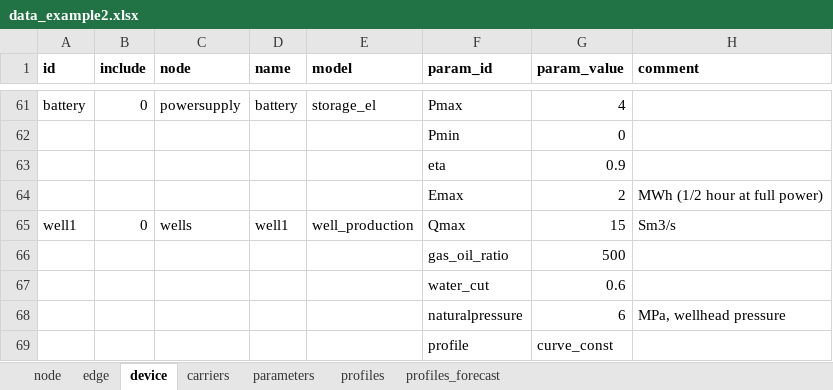
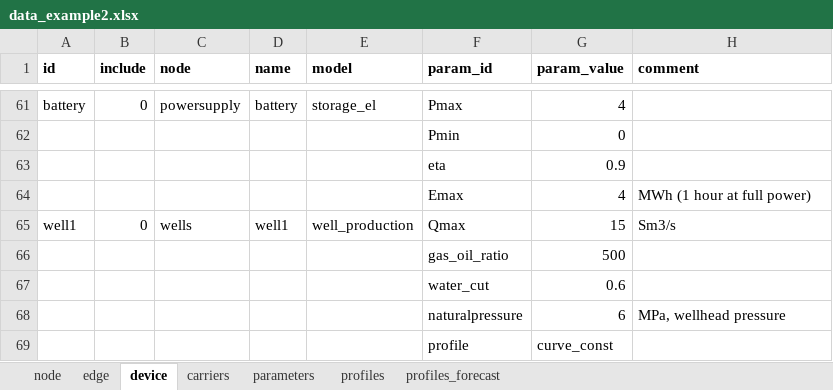
Before and after one commit to oogeso/oogeso, an Excel workbook: examples/data_example2.xlsx, sheet device, drawn as a sheet; only a part is shown, gaps mark what is left out; values as stored, in another font and other column widths than the file's, no borders; the diff names each change by its address in the sheet, - before the commit and + after, or states it on an @@ line.

```diff
--- a/examples/data_example2.xlsx (sheet device)
+++ b/examples/data_example2.xlsx (sheet device)
-G64 (param_value): 2
+G64 (param_value): 4
-H64 (comment): MWh (1/2 hour at full power)
+H64 (comment): MWh (1 hour at full power)
```
Also changed, not shown: sheet parameters, examples/data_test2.xlsx, 4 other files.
